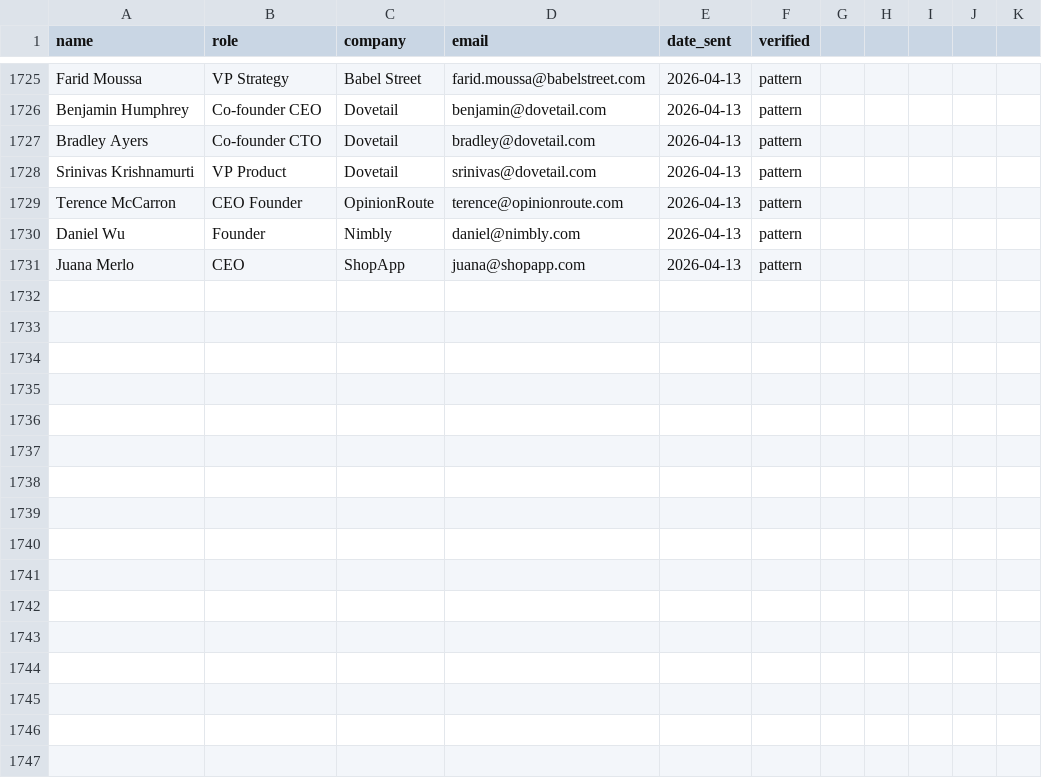
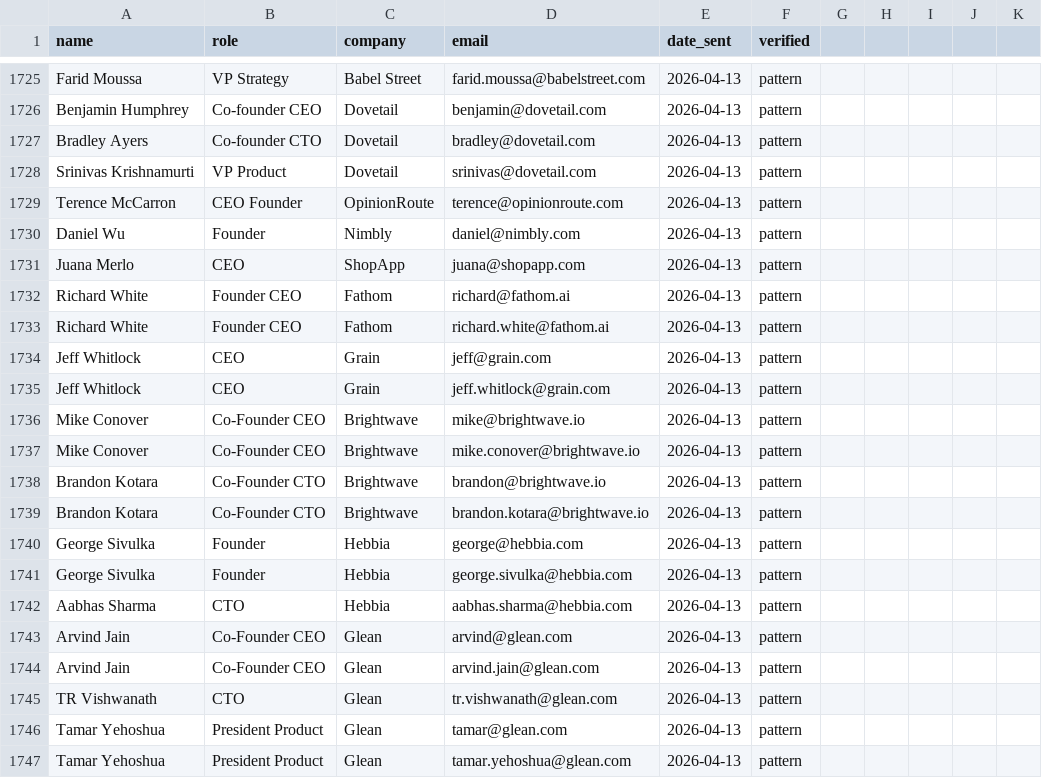
Before and after one commit to armaanpriyadarshan/mail-ai, a CSV file: scripts/assistant/outreach-log.csv, drawn as a sheet; only a part is shown, gaps mark what is left out; the diff names each change by its address in the sheet, - before the commit and + after, or states it on an @@ line.

```diff
--- a/scripts/assistant/outreach-log.csv
+++ b/scripts/assistant/outreach-log.csv
+row 1732: Richard White | Founder CEO | Fathom | richard@fathom.ai | 2026-04-13 | pattern
+row 1733: Richard White | Founder CEO | Fathom | richard.white@fathom.ai | 2026-04-13 | pattern
+row 1734: Jeff Whitlock | CEO | Grain | jeff@grain.com | 2026-04-13 | pattern
+row 1735: Jeff Whitlock | CEO | Grain | jeff.whitlock@grain.com | 2026-04-13 | pattern
+row 1736: Mike Conover | Co-Founder CEO | Brightwave | mike@brightwave.io | 2026-04-13 | pattern
+row 1737: Mike Conover | Co-Founder CEO | Brightwave | mike.conover@brightwave.io | 2026-04-13 | pattern
+row 1738: Brandon Kotara | Co-Founder CTO | Brightwave | brandon@brightwave.io | 2026-04-13 | pattern
+row 1739: Brandon Kotara | Co-Founder CTO | Brightwave | brandon.kotara@brightwave.io | 2026-04-13 | pattern
+row 1740: George Sivulka | Founder | Hebbia | george@hebbia.com | 2026-04-13 | pattern
+row 1741: George Sivulka | Founder | Hebbia | george.sivulka@hebbia.com | 2026-04-13 | pattern
+row 1742: Aabhas Sharma | CTO | Hebbia | aabhas.sharma@hebbia.com | 2026-04-13 | pattern
+row 1743: Arvind Jain | Co-Founder CEO | Glean | arvind@glean.com | 2026-04-13 | pattern
+row 1744: Arvind Jain | Co-Founder CEO | Glean | arvind.jain@glean.com | 2026-04-13 | pattern
+row 1745: TR Vishwanath | CTO | Glean | tr.vishwanath@glean.com | 2026-04-13 | pattern
+row 1746: Tamar Yehoshua | President Product | Glean | tamar@glean.com | 2026-04-13 | pattern
+row 1747: Tamar Yehoshua | President Product | Glean | tamar.yehoshua@glean.com | 2026-04-13 | pattern
```
